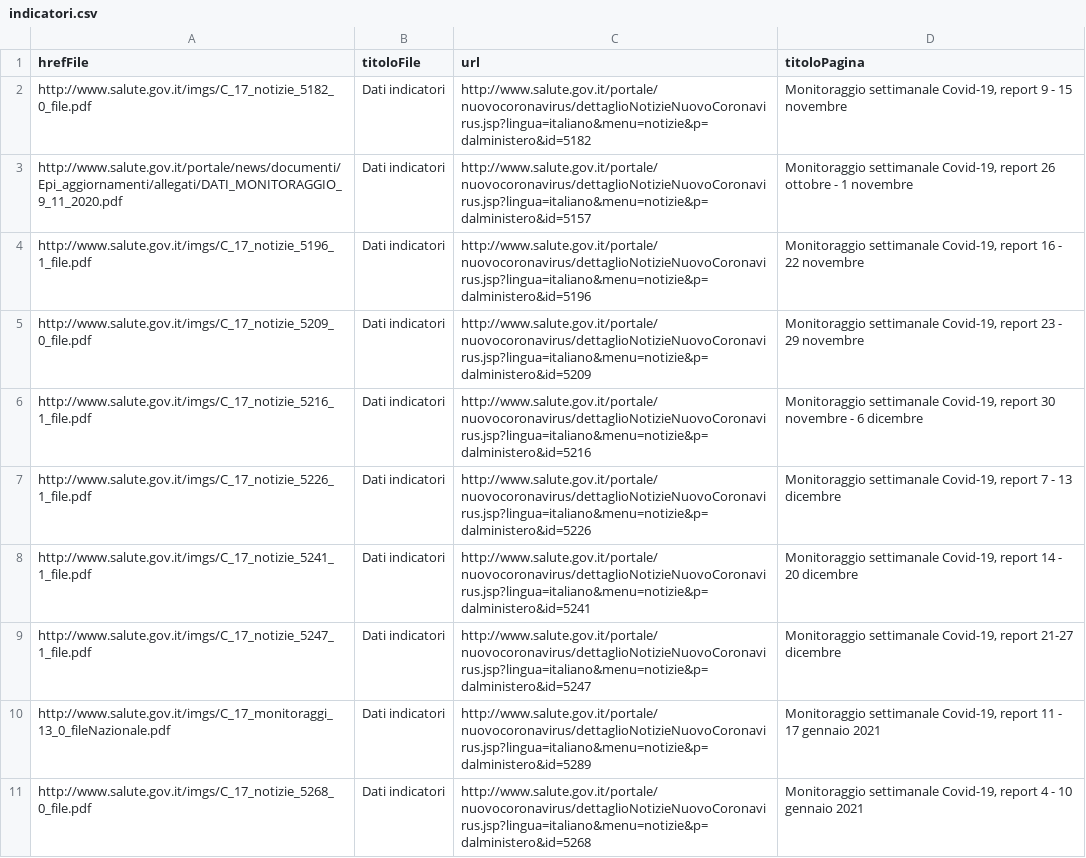
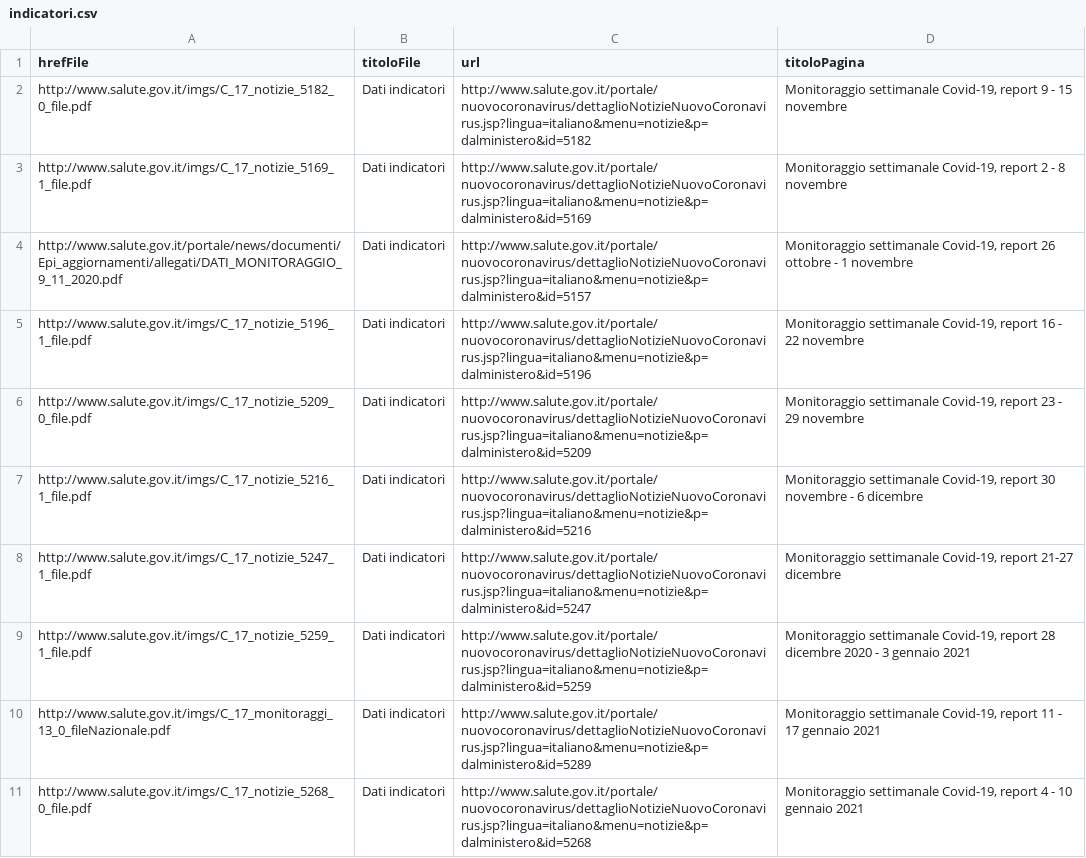
Before and after one commit to ondata/datiBeneComuneMonitoraggio, a CSV file: catalogo/indicatori/output/indicatori.csv, drawn as a sheet.

```diff
--- a/catalogo/indicatori/output/indicatori.csv
+++ b/catalogo/indicatori/output/indicatori.csv
@@ -2,2 +2,3 @@ hrefFile,titoloFile,url,titoloPagina
 http://www.salute.gov.it/imgs/C_17_notizie_5182_0_file.pdf,Dati indicatori,http://www.salute.gov.it/portale/nuovocoronavirus/dettaglioNotizieNuovoCoronavirus.jsp?lingua=italiano&menu=notizie&p=dalministero&id=5182,"Monitoraggio settimanale Covid-19, report 9 - 15 novembre "
+http://www.salute.gov.it/imgs/C_17_notizie_5169_1_file.pdf,Dati indicatori,http://www.salute.gov.it/portale/nuovocoronavirus/dettaglioNotizieNuovoCoronavirus.jsp?lingua=italiano&menu=notizie&p=dalministero&id=5169,"Monitoraggio settimanale Covid-19, report 2 - 8 novembre "
 http://www.salute.gov.it/portale/news/documenti/Epi_aggiornamenti/allegati/DATI_MONITORAGGIO_9_11_2020.pdf,Dati indicatori,http://www.salute.gov.it/portale/nuovocoronavirus/dettaglioNotizieNuovoCoronavirus.jsp?lingua=italiano&menu=notizie&p=dalministero&id=5157,"Monitoraggio settimanale Covid-19, report 26 ottobre - 1 novembre "
@@ -6,5 +7,4 @@ http://www.salute.gov.it/imgs/C_17_notizie_5209_0_file.pdf,Dati indicatori,http:
 http://www.salute.gov.it/imgs/C_17_notizie_5216_1_file.pdf,Dati indicatori,http://www.salute.gov.it/portale/nuovocoronavirus/dettaglioNotizieNuovoCoronavirus.jsp?lingua=italiano&menu=notizie&p=dalministero&id=5216,"Monitoraggio settimanale Covid-19, report 30 novembre - 6 dicembre "
-http://www.salute.gov.it/imgs/C_17_notizie_5226_1_file.pdf,Dati indicatori,http://www.salute.gov.it/portale/nuovocoronavirus/dettaglioNotizieNuovoCoronavirus.jsp?lingua=italiano&menu=notizie&p=dalministero&id=5226,"Monitoraggio settimanale Covid-19, report 7 - 13 dicembre "
-http://www.salute.gov.it/imgs/C_17_notizie_5241_1_file.pdf,Dati indicatori,http://www.salute.gov.it/portale/nuovocoronavirus/dettaglioNotizieNuovoCoronavirus.jsp?lingua=italiano&menu=notizie&p=dalministero&id=5241,"Monitoraggio settimanale Covid-19, report 14 - 20 dicembre "
 http://www.salute.gov.it/imgs/C_17_notizie_5247_1_file.pdf,Dati indicatori,http://www.salute.gov.it/portale/nuovocoronavirus/dettaglioNotizieNuovoCoronavirus.jsp?lingua=italiano&menu=notizie&p=dalministero&id=5247,"Monitoraggio settimanale Covid-19, report 21-27 dicembre "
+http://www.salute.gov.it/imgs/C_17_notizie_5259_1_file.pdf,Dati indicatori,http://www.salute.gov.it/portale/nuovocoronavirus/dettaglioNotizieNuovoCoronavirus.jsp?lingua=italiano&menu=notizie&p=dalministero&id=5259,"Monitoraggio settimanale Covid-19, report 28 dicembre 2020 - 3 gennaio 2021 "
 http://www.salute.gov.it/imgs/C_17_monitoraggi_13_0_fileNazionale.pdf,Dati indicatori,http://www.salute.gov.it/portale/nuovocoronavirus/dettaglioNotizieNuovoCoronavirus.jsp?lingua=italiano&menu=notizie&p=dalministero&id=5289,"Monitoraggio settimanale Covid-19, report 11 - 17 gennaio 2021 "
```
Also changed, not shown: 2 other files.
